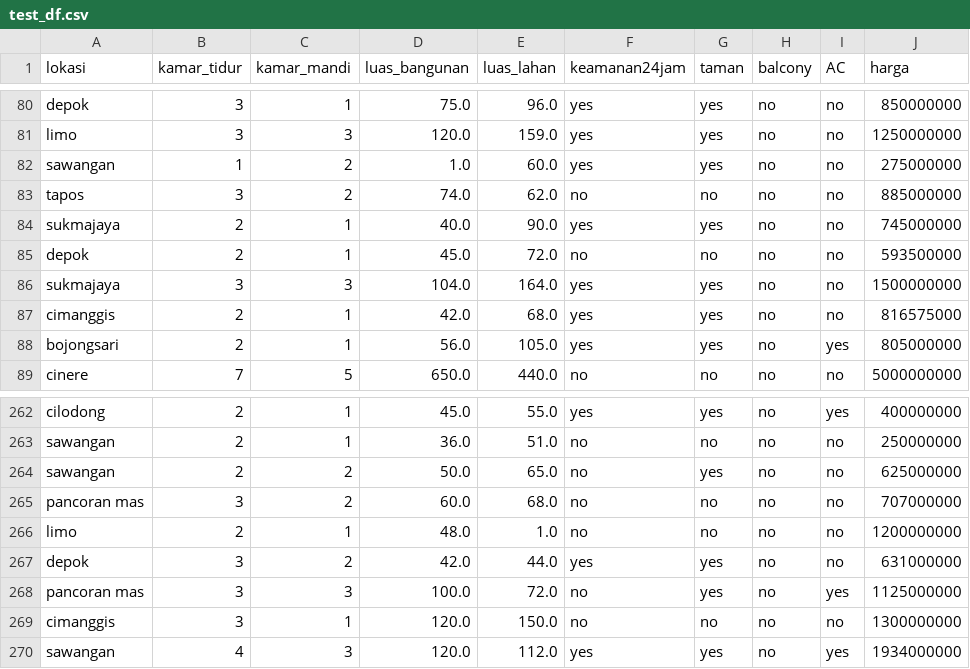
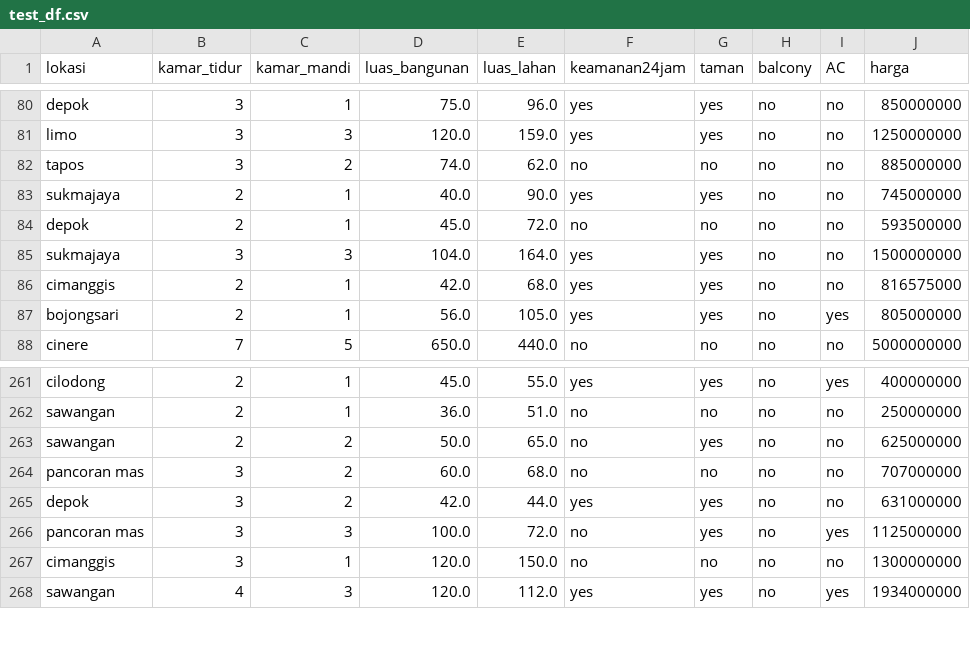
Before and after one commit to anggapark/Depok-houseprice-prediction, a CSV file: test_df.csv, drawn as a sheet; only a part is shown, gaps mark what is left out.

```diff
--- a/test_df.csv
+++ b/test_df.csv
@@ -81,3 +81,2 @@ depok,3,1,75.0,96.0,yes,yes,no,no,850000000
 limo,3,3,120.0,159.0,yes,yes,no,no,1250000000
-sawangan,1,2,1.0,60.0,yes,yes,no,no,275000000
 tapos,3,2,74.0,62.0,no,no,no,no,885000000
@@ -265,3 +264,2 @@ sawangan,2,2,50.0,65.0,no,yes,no,no,625000000
 pancoran mas,3,2,60.0,68.0,no,no,no,no,707000000
-limo,2,1,48.0,1.0,no,no,no,no,1200000000
 depok,3,2,42.0,44.0,yes,yes,no,no,631000000
```
Also changed, not shown: train_df.csv, train_iqr_outlier.csv, 8 other files.
